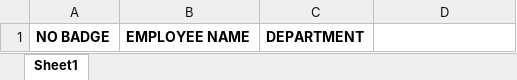
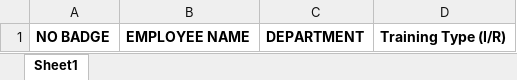
Before and after one commit to rianardana/Dinduction, an Excel workbook: Dinduction.Web/wwwroot/Template.xlsx, sheet Sheet1, drawn as a sheet; values as stored, in another font and other column widths than the file's, no borders; the diff names each change by its address in the sheet, - before the commit and + after, or states it on an @@ line.

```diff
--- a/Dinduction.Web/wwwroot/Template.xlsx (sheet Sheet1)
+++ b/Dinduction.Web/wwwroot/Template.xlsx (sheet Sheet1)
-D1: (empty)
+D1: Training Type (I/R)
```
Also changed, not shown: 32 other files.
